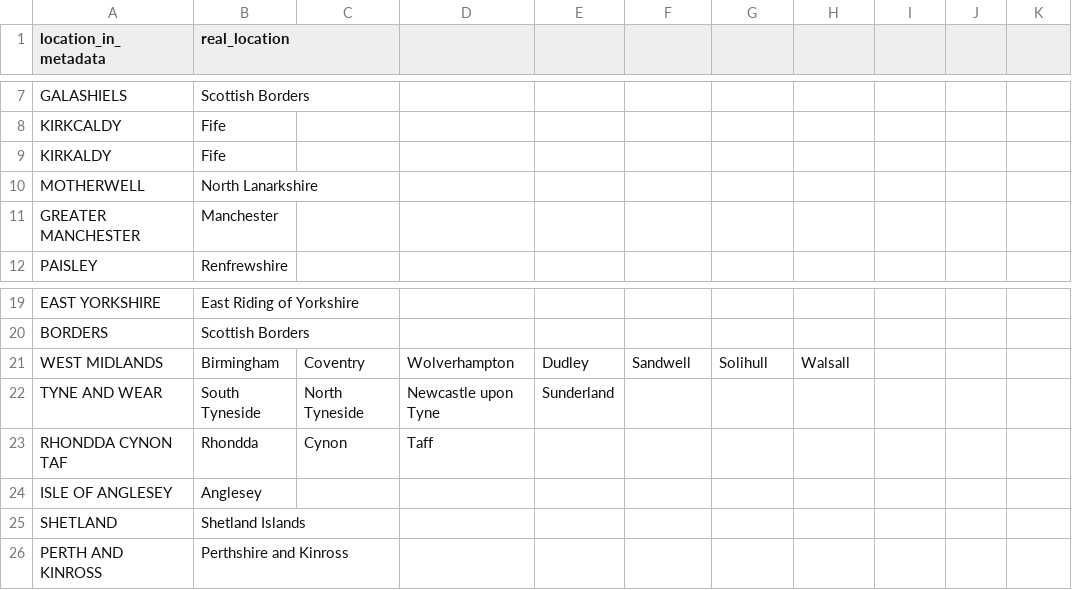
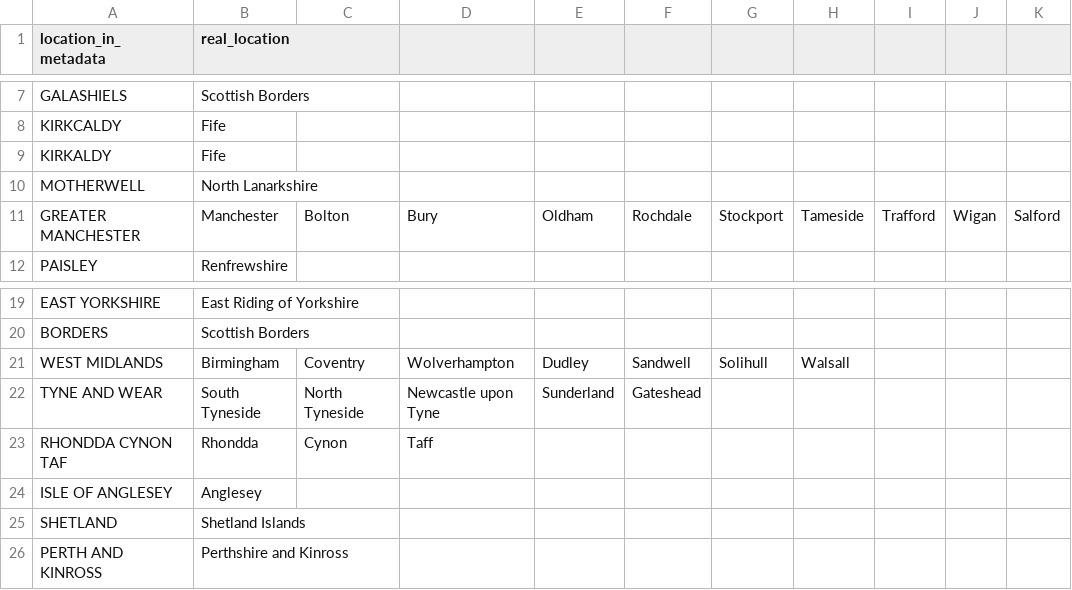
Before and after one commit to artic-network/civet, a CSV file: civet/data/mapping_files/adm2_cleaning.csv, drawn as a sheet; only a part is shown, gaps mark what is left out; the diff covers the shown part only.

```diff
--- a/civet/data/mapping_files/adm2_cleaning.csv
+++ b/civet/data/mapping_files/adm2_cleaning.csv
@@ -11 +11 @@ MOTHERWELL,North Lanarkshire,,,,,,
-GREATER MANCHESTER,Manchester,,,,,,
+GREATER MANCHESTER,Manchester,Bolton,Bury,Oldham,Rochdale,Stockport,Tameside,Trafford,Wigan,Salford
@@ -22 +22 @@ WEST MIDLANDS,Birmingham,Coventry,Wolverhampton,Dudley,Sandwell,Solihull,Walsall
-TYNE AND WEAR,South Tyneside,North Tyneside,Newcastle upon Tyne,Sunderland,,,
+TYNE AND WEAR,South Tyneside,North Tyneside,Newcastle upon Tyne,Sunderland,Gateshead,,,,,
```
Also changed, not shown: 48 added rows elsewhere in this file.
